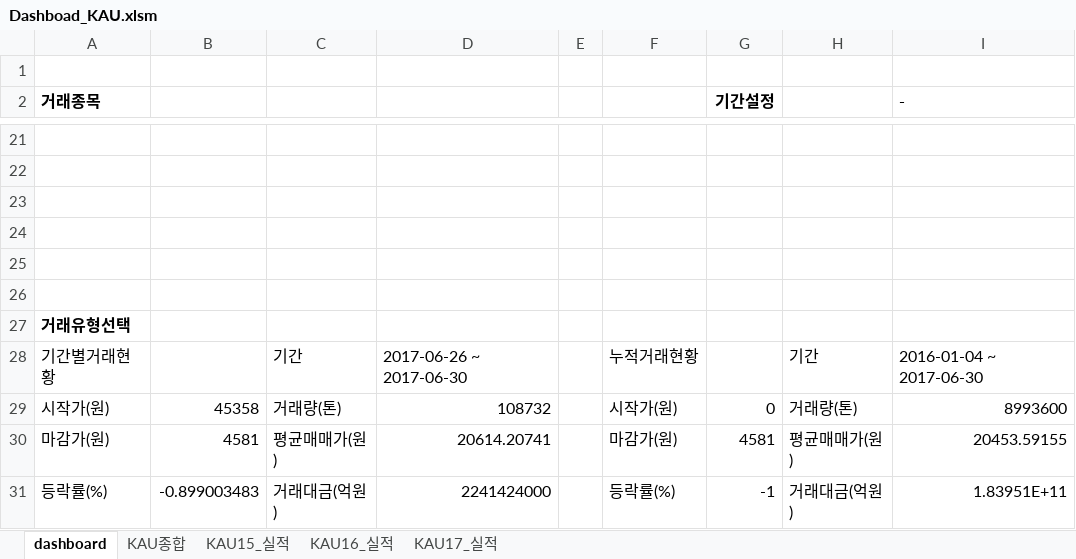
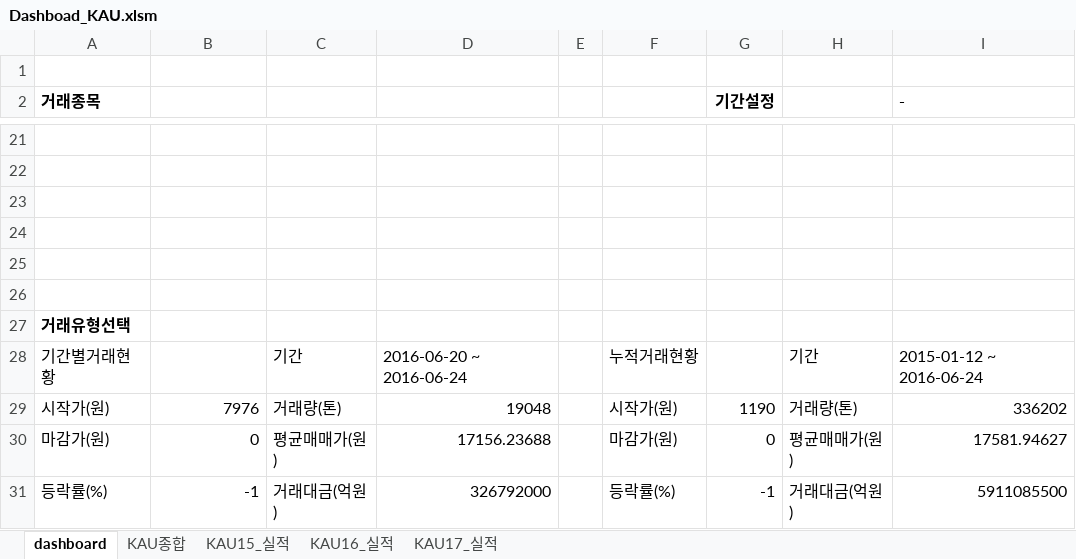
Before and after one commit to Kyeongrok/excel_vba_app_01, an Excel workbook: Dashboad_KAU.xlsm, sheet dashboard, drawn as a sheet; only a part is shown, gaps mark what is left out; values as stored, in another font and other column widths than the file's, no borders; charts and pictures not drawn; the diff names each change by its address in the sheet, - before the commit and + after, or states it on an @@ line.

Commit message:
Update Dashboad_KAU

```diff
--- a/Dashboad_KAU.xlsm (sheet dashboard)
+++ b/Dashboad_KAU.xlsm (sheet dashboard)
-D28: 2017-06-26 ~ 2017-06-30
+D28: 2016-06-20 ~ 2016-06-24
-I28 (-): 2016-01-04 ~ 2017-06-30
+I28 (-): 2015-01-12 ~ 2016-06-24
-B29: 45358
+B29: 7976
-D29: 108732
+D29: 19048
-G29 (기간설정): 0
+G29 (기간설정): 1190
-I29 (-): 8993600
+I29 (-): 336202
-B30: 4581
+B30: 0
-D30: 20614.20741
+D30: 17156.23688
-G30 (기간설정): 4581
+G30 (기간설정): 0
-I30 (-): 20453.59155
+I30 (-): 17581.94627
-B31: -0.899003483
+B31: -1
-D31: 2241424000
+D31: 326792000
-I31 (-): 1.83951E+11
+I31 (-): 5911085500
```
Also changed, not shown: charts or pictures.
